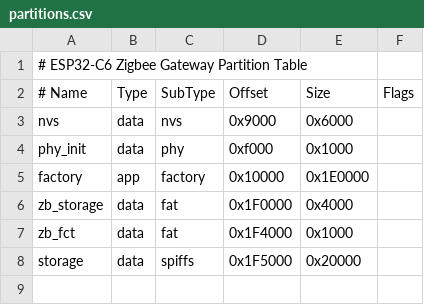
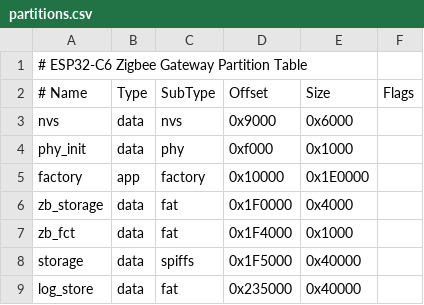
Before and after one commit to merlorfer/esp32zigbee_coordinator, a CSV file: partitions.csv, drawn as a sheet.

```diff
--- a/partitions.csv
+++ b/partitions.csv
@@ -7,2 +7,3 @@ zb_storage, data, fat,     0x1F0000, 0x4000,
 zb_fct,     data, fat,     0x1F4000, 0x1000,
-storage,    data, spiffs,  0x1F5000, 0x20000,
+storage,    data, spiffs,  0x1F5000, 0x40000,
+log_store,  data, fat,     0x235000, 0x40000,
```
Also changed, not shown: 12 other files.
